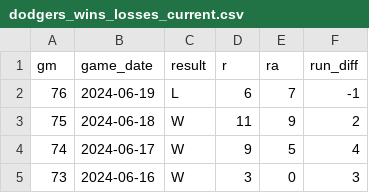
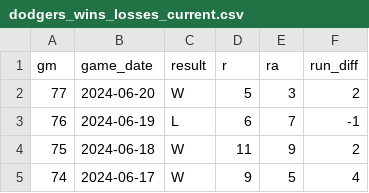
Before and after one commit to stiles/dodgers, a CSV file: data/standings/dodgers_wins_losses_current.csv, drawn as a sheet; only a part is shown; the shorter side is filled out with more unchanged rows; the diff names each change by its address in the sheet, - before the commit and + after, or states it on an @@ line.

```diff
--- a/data/standings/dodgers_wins_losses_current.csv
+++ b/data/standings/dodgers_wins_losses_current.csv
+row 2: 77 | 2024-06-20 | W | 5 | 3 | 2
```
Also changed, not shown: data/pitching/dodgers_pitching_totals_current.csv, data/standings/dodgers_season_outcomes.csv, 20 other files.
